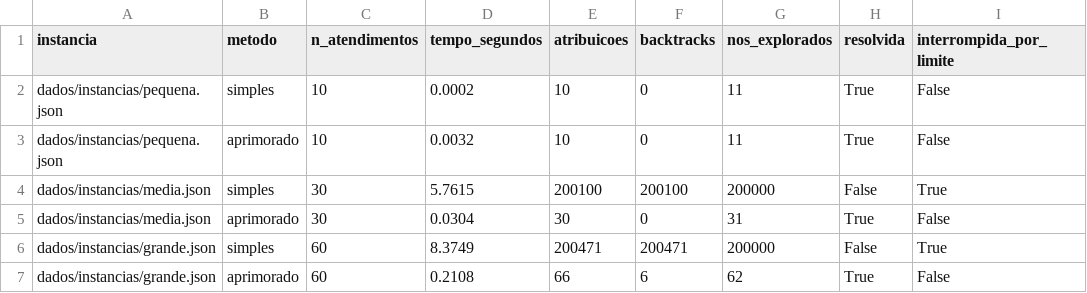
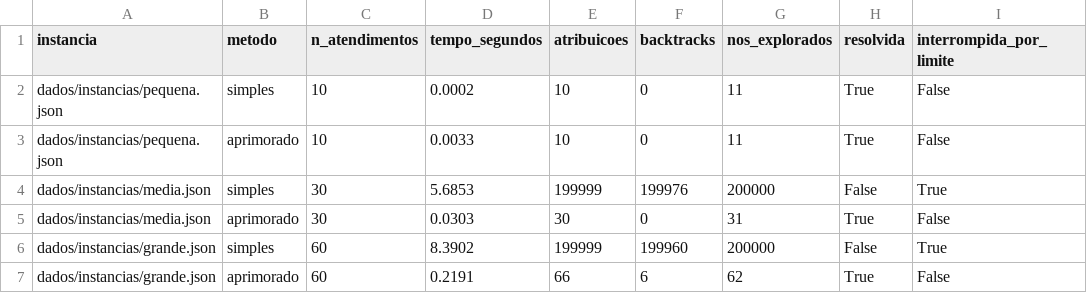
Before and after one commit to IgorToebe/Backtracking-e-Heur-sticas-de-PSR-Aplicados-ao-Agendamento-de-Consultas, a CSV file: avaliacao/resultados/comparacao.csv, drawn as a sheet.

```diff
--- a/avaliacao/resultados/comparacao.csv
+++ b/avaliacao/resultados/comparacao.csv
@@ -2,6 +2,6 @@ instancia,metodo,n_atendimentos,tempo_segundos,atribuicoes,backtracks,nos_explor
 dados/instancias/pequena.json,simples,10,0.0002,10,0,11,True,False
-dados/instancias/pequena.json,aprimorado,10,0.0032,10,0,11,True,False
-dados/instancias/media.json,simples,30,5.7615,200100,200100,200000,False,True
-dados/instancias/media.json,aprimorado,30,0.0304,30,0,31,True,False
-dados/instancias/grande.json,simples,60,8.3749,200471,200471,200000,False,True
-dados/instancias/grande.json,aprimorado,60,0.2108,66,6,62,True,False
+dados/instancias/pequena.json,aprimorado,10,0.0033,10,0,11,True,False
+dados/instancias/media.json,simples,30,5.6853,199999,199976,200000,False,True
+dados/instancias/media.json,aprimorado,30,0.0303,30,0,31,True,False
+dados/instancias/grande.json,simples,60,8.3902,199999,199960,200000,False,True
+dados/instancias/grande.json,aprimorado,60,0.2191,66,6,62,True,False
```
Also changed, not shown: avaliacao/resultados/densidade.csv, 11 other files.
